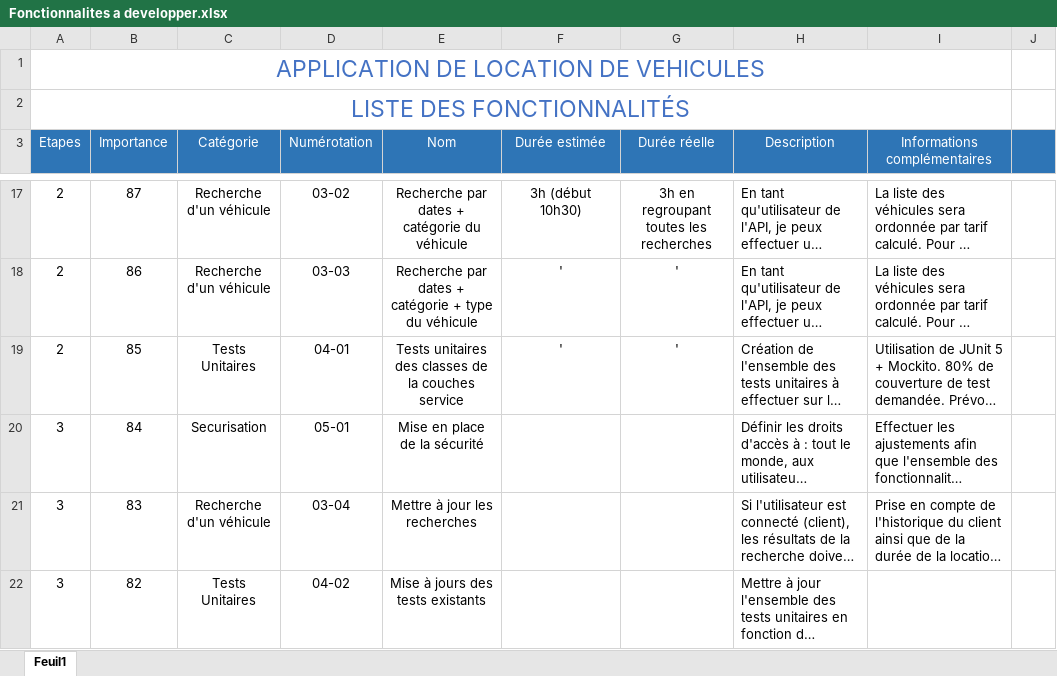
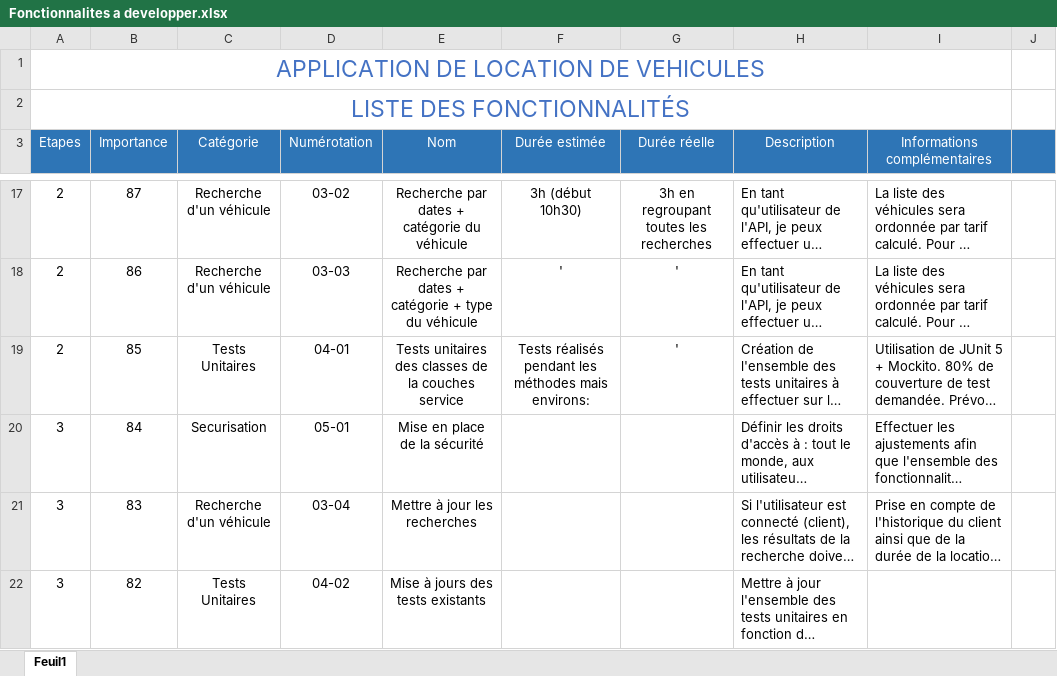
Before and after one commit to marionlucas-dev/Projet-Location, an Excel workbook: Fonctionnalites a developper.xlsx, sheet Feuil1, drawn as a sheet; only a part is shown, gaps mark what is left out; long unchanged cells end in …; values as stored, in another font and other column widths than the file's, no borders; the diff names each change by its address in the sheet, - before the commit and + after, or states it on an @@ line.

```diff
--- a/Fonctionnalites a developper.xlsx (sheet Feuil1)
+++ b/Fonctionnalites a developper.xlsx (sheet Feuil1)
-F19 (Durée estimée): '
+F19 (Durée estimée): Tests réalisés pendant les méthodes mais environs:
```
Also changed, not shown: 5 other files.
